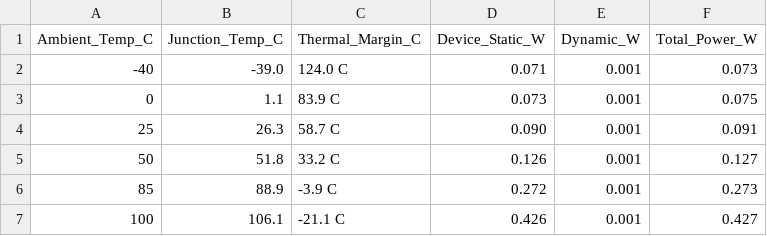
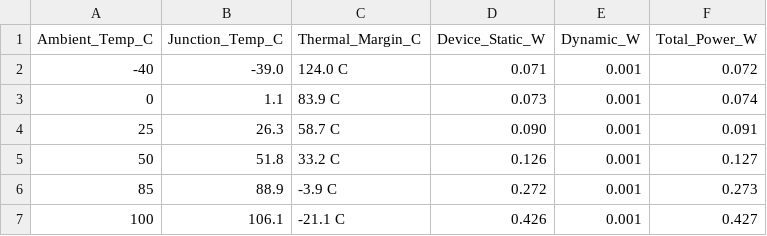
Before and after one commit to vanthuc-ic-eng/mul_8bit_logarit, a CSV file: reports/thermal_ambient_sweep.csv, drawn as a sheet.

Commit message:
feat(v0.1.1): release v0.1.1 - LUT-ALM V10-Nano Beyond-the-Box multiplier (36 Slice LUTs, 0 CARRY4, MRED=16.5127%, 180.08 um2 ASIC) with robust zero detection, full 9-stage EDA reports, testbench, and exhaustive 65,536-vector Excel lookup tables

```diff
--- a/reports/thermal_ambient_sweep.csv
+++ b/reports/thermal_ambient_sweep.csv
@@ -1,4 +1,4 @@
 Ambient_Temp_C,Junction_Temp_C,Thermal_Margin_C,Device_Static_W,Dynamic_W,Total_Power_W
--40,-39.0,124.0 C,0.071,0.001,0.073
-0,1.1,83.9 C,0.073,0.001,0.075
+-40,-39.0,124.0 C,0.071,0.001,0.072
+0,1.1,83.9 C,0.073,0.001,0.074
 25,26.3,58.7 C,0.090,0.001,0.091
```
Also changed, not shown: 54 other files.
